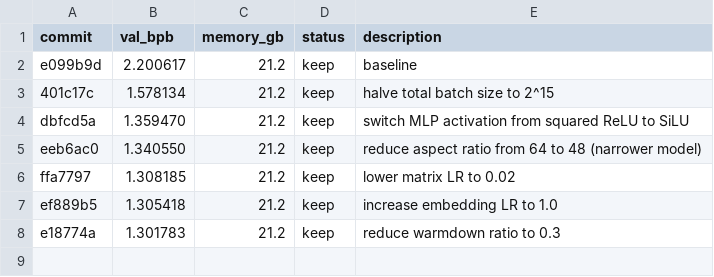
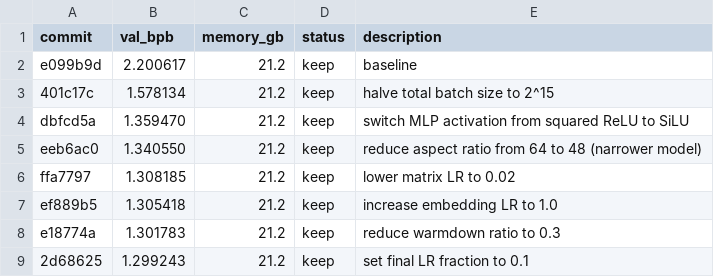
Before and after one commit to trevin-creator/autoresearch-mlx, a TSV file: results.tsv, drawn as a sheet; the diff names each change by its address in the sheet, - before the commit and + after, or states it on an @@ line.

Commit message:
experiment: set final LR fraction to 0.1

```diff
--- a/results.tsv
+++ b/results.tsv
+row 9: 2d68625 | 1.299243 | 21.2 | keep | set final LR fraction to 0.1
```
Also changed, not shown: 1 other file.
